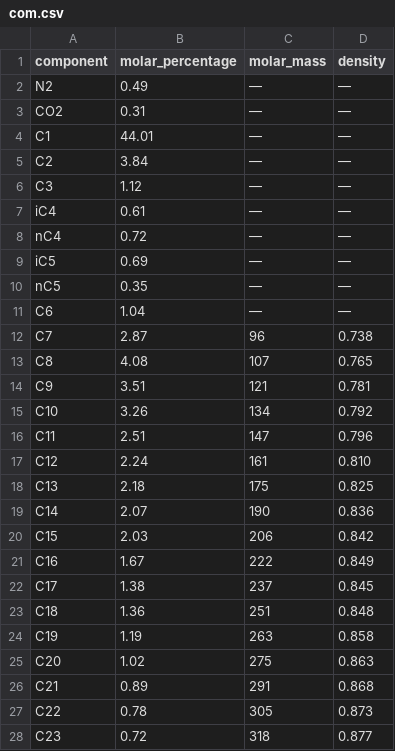
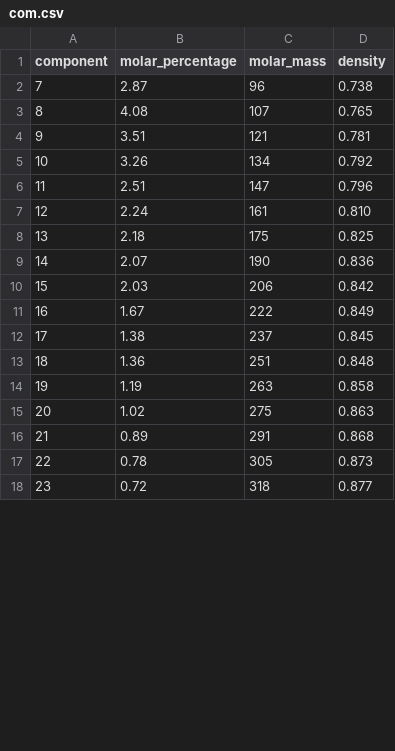
Before and after one commit to MarlenGabrich/Charapy, a CSV file: com.csv, drawn as a sheet; only a part is shown; the diff covers the shown part only.

```diff
--- a/com.csv
+++ b/com.csv
@@ -1,28 +1,18 @@
 component,molar_percentage,molar_mass,density
-N2,0.49,—,—
-CO2,0.31,—,—
-C1,44.01,—,—
-C2,3.84,—,—
-C3,1.12,—,—
-iC4,0.61,—,—
-nC4,0.72,—,—
-iC5,0.69,—,—
-nC5,0.35,—,—
-C6,1.04,—,—
-C7,2.87,96,0.738
-C8,4.08,107,0.765
-C9,3.51,121,0.781
-C10,3.26,134,0.792
-C11,2.51,147,0.796
-C12,2.24,161,0.810
-C13,2.18,175,0.825
-C14,2.07,190,0.836
-C15,2.03,206,0.842
-C16,1.67,222,0.849
-C17,1.38,237,0.845
-C18,1.36,251,0.848
-C19,1.19,263,0.858
-C20,1.02,275,0.863
-C21,0.89,291,0.868
-C22,0.78,305,0.873
-C23,0.72,318,0.877
+7,2.87,96,0.738
+8,4.08,107,0.765
+9,3.51,121,0.781
+10,3.26,134,0.792
+11,2.51,147,0.796
+12,2.24,161,0.810
+13,2.18,175,0.825
+14,2.07,190,0.836
+15,2.03,206,0.842
+16,1.67,222,0.849
+17,1.38,237,0.845
+18,1.36,251,0.848
+19,1.19,263,0.858
+20,1.02,275,0.863
+21,0.89,291,0.868
+22,0.78,305,0.873
+23,0.72,318,0.877
```
Also changed, not shown: 7 edited cells elsewhere in this file, 1 other file.
